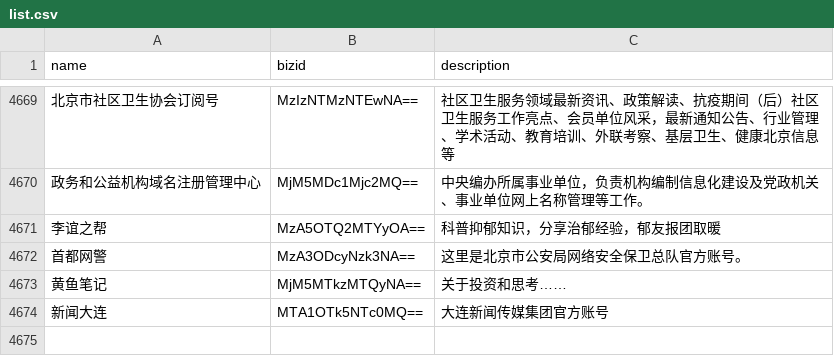
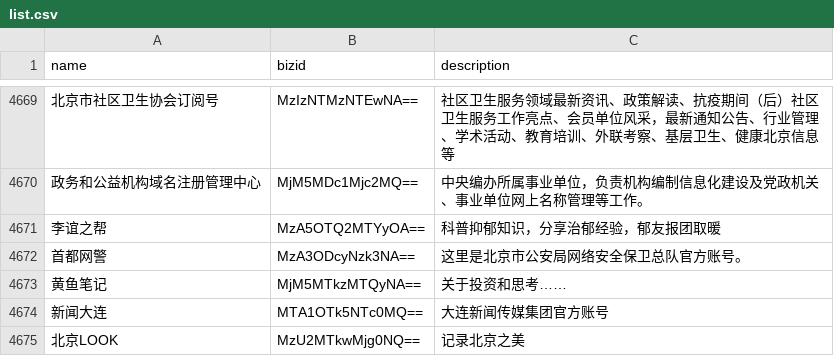
Before and after one commit to hellodword/wechat-feeds, a CSV file: list.csv, drawn as a sheet; only a part is shown, gaps mark what is left out; the diff names each change by its address in the sheet, - before the commit and + after, or states it on an @@ line.

```diff
--- a/list.csv
+++ b/list.csv
+row 4675: 北京LOOK | MzU2MTkwMjg0NQ== | 记录北京之美
```
